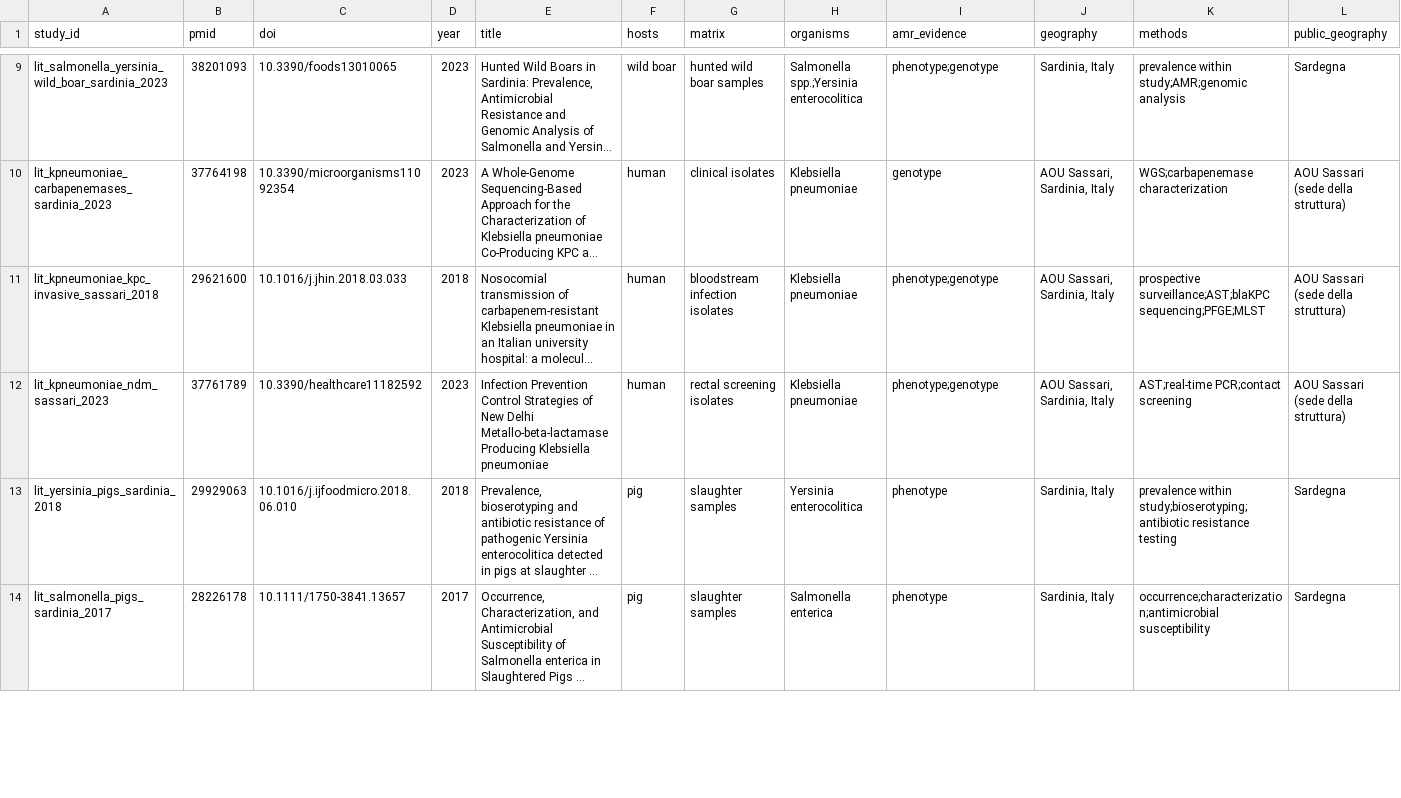
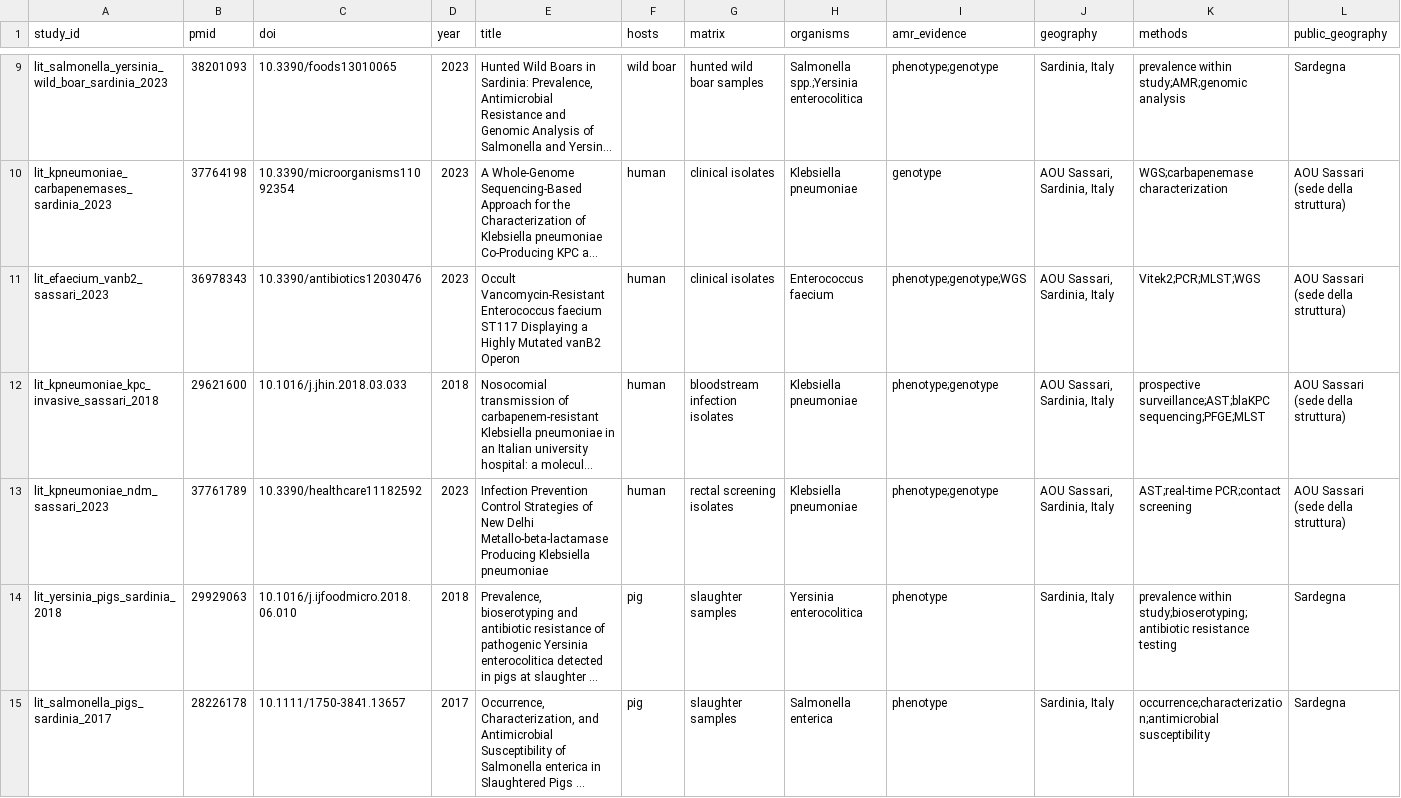
Before and after one commit to aguaraglia/sardinia-one-health-amr-atlas, a TSV file: metadata/LITERATURE_CURATED.tsv, drawn as a sheet; only a part is shown, gaps mark what is left out; long unchanged cells end in …; rows hold the shown columns only; the diff covers the shown part only; the diff names each change by its address in the sheet, - before the commit and + after, or states it on an @@ line.

```diff
--- a/metadata/LITERATURE_CURATED.tsv
+++ b/metadata/LITERATURE_CURATED.tsv
+row 11: lit_efaecium_vanb2_sassari_2023 | 36978343 | 10.3390/antibiotics12030476 | 2023 | Occult Vancomycin-Resistant Enterococcus faecium ST117 Displaying a Highly Mutated vanB2 Operon | human | clinical isolates | Enterococcus faecium | phenotype;genotype;WGS | AOU Sassari, Sardinia, Italy | Vitek2;PCR;MLST;WGS | AOU Sassari (sede della struttura)
```
Also changed, not shown: 6 added rows and 7 edited cells elsewhere in this file, metadata/AMR_GRANULAR_SOURCE_INVENTORY.tsv, metadata/RELEASE_MANIFEST.tsv, 13 other files.
